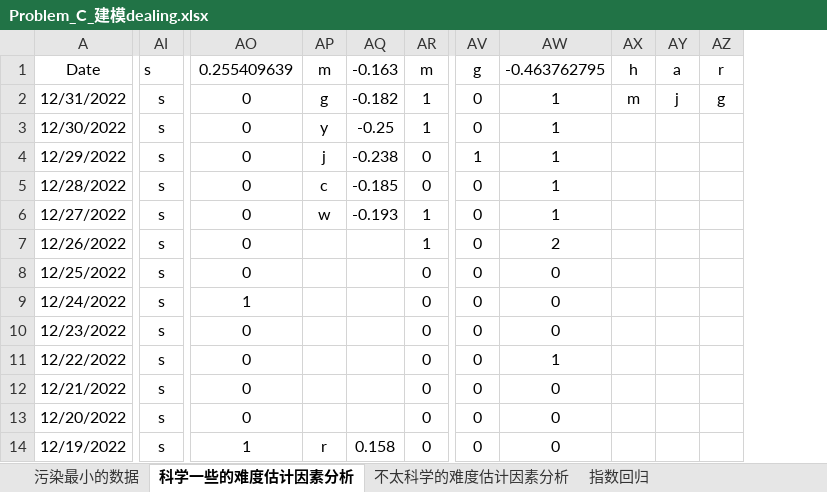
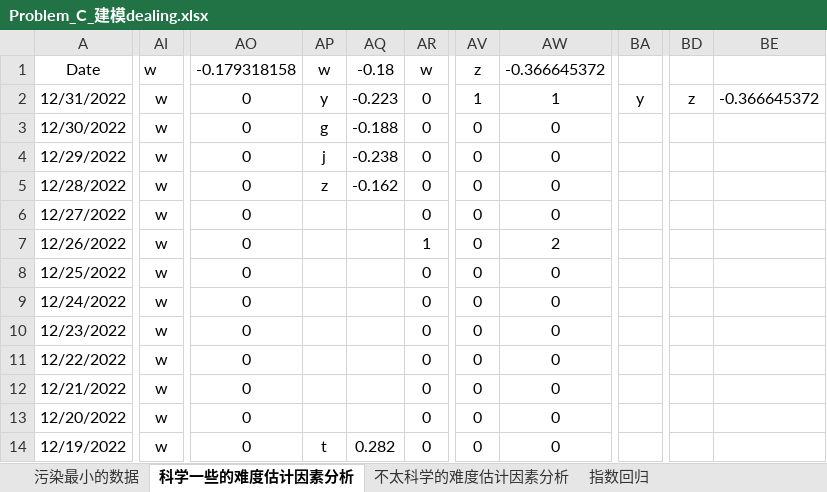
Before and after one commit to zhengykbetter/MCM-ICM-Learning, an Excel workbook: 2023-C/Problem_C_建模dealing.xlsx, sheet 科学一些的难度估计因素分析, drawn as a sheet; only a part is shown, gaps mark what is left out; values as stored, in another font and other column widths than the file's, no borders; charts and pictures not drawn; removed rows and columns are numbered as before the commit, all else as after; the diff covers the shown part only; the diff names each change by its address in the sheet, - before the commit and + after, or states it on an @@ line.

```diff
--- a/2023-C/Problem_C_建模dealing.xlsx (sheet 科学一些的难度估计因素分析)
+++ b/2023-C/Problem_C_建模dealing.xlsx (sheet 科学一些的难度估计因素分析)
@@ column AX (h) hidden, row 2: m @@
@@ column AY (a) hidden, row 2: j @@
-column AZ (r), row 2: g
+column BA, row 2: y
+column BD, row 2: z
+column BE, row 2: -0.366645372
-AI1: s
+AI1: w
-AO1: 0.255409639
+AO1: -0.179318158
-AP1: m
+AP1: w
-AQ1: -0.163
+AQ1: -0.18
-AR1: m
+AR1: w
-AV1: g
+AV1: z
-AW1: -0.463762795
+AW1: -0.366645372
-AI2:AI14 (w): s
+AI2:AI14 (w): w
-AP2 (w): g
+AP2 (w): y
-AQ2 (-0.18): -0.182
+AQ2 (-0.18): -0.223
-AR2:AR3 (w): 1
+AR2:AR3 (w): 0
-AV2 (z): 0
+AV2 (z): 1
-AP3 (w): y
+AP3 (w): g
-AQ3 (-0.18): -0.25
+AQ3 (-0.18): -0.188
-AW3:AW6 (-0.366645372): 1
+AW3:AW6 (-0.366645372): 0
-AV4 (z): 1
+AV4 (z): 0
-AP5 (w): c
+AP5 (w): z
-AQ5 (-0.18): -0.185
+AQ5 (-0.18): -0.162
-AP6 (w): w
+AP6 (w): (empty)
-AQ6 (-0.18): -0.193
+AQ6 (-0.18): (empty)
-AR6 (w): 1
+AR6 (w): 0
-AO9 (-0.179318158): 1
+AO9 (-0.179318158): 0
-AW11 (-0.366645372): 1
+AW11 (-0.366645372): 0
-AO14 (-0.179318158): 1
+AO14 (-0.179318158): 0
-AP14 (w): r
+AP14 (w): t
-AQ14 (-0.18): 0.158
+AQ14 (-0.18): 0.282
```
Also changed, not shown: 2 added rows and 911 edited cells elsewhere in this sheet, hidden cells, charts or pictures, 2 other files.
